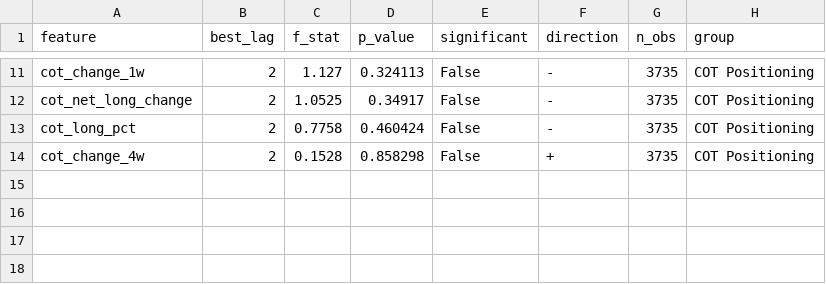
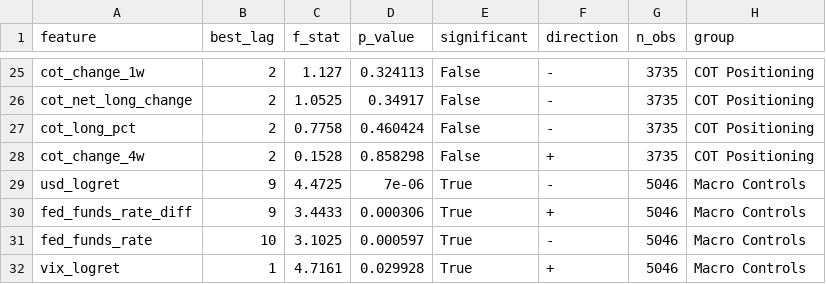
Before and after one commit to Ory999/OIL-INDEX, a CSV file: data/results/granger_all_results.csv, drawn as a sheet; only a part is shown, gaps mark what is left out; the diff covers the shown part only.

```diff
--- a/data/results/granger_all_results.csv
+++ b/data/results/granger_all_results.csv
@@ -14 +28,5 @@ cot_long_pct,2,0.7758,0.460424,False,-,3735,COT Positioning
 cot_change_4w,2,0.1528,0.858298,False,+,3735,COT Positioning
+usd_logret,9,4.4725,7e-06,True,-,5046,Macro Controls
+fed_funds_rate_diff,9,3.4433,0.000306,True,+,5046,Macro Controls
+fed_funds_rate,10,3.1025,0.000597,True,-,5046,Macro Controls
+vix_logret,1,4.7161,0.029928,True,+,5046,Macro Controls
```
Also changed, not shown: 14 added rows and 24 edited cells elsewhere in this file, data/results/adf_results.csv, data/results/granger_significant.csv, 5 other files.
